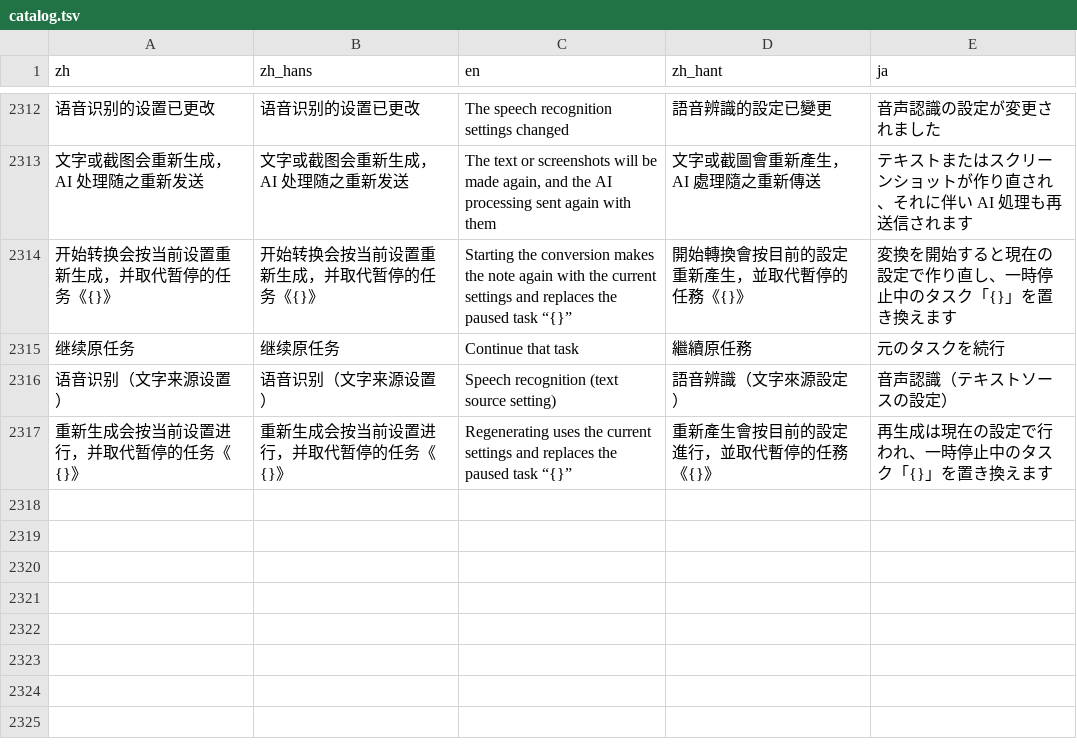
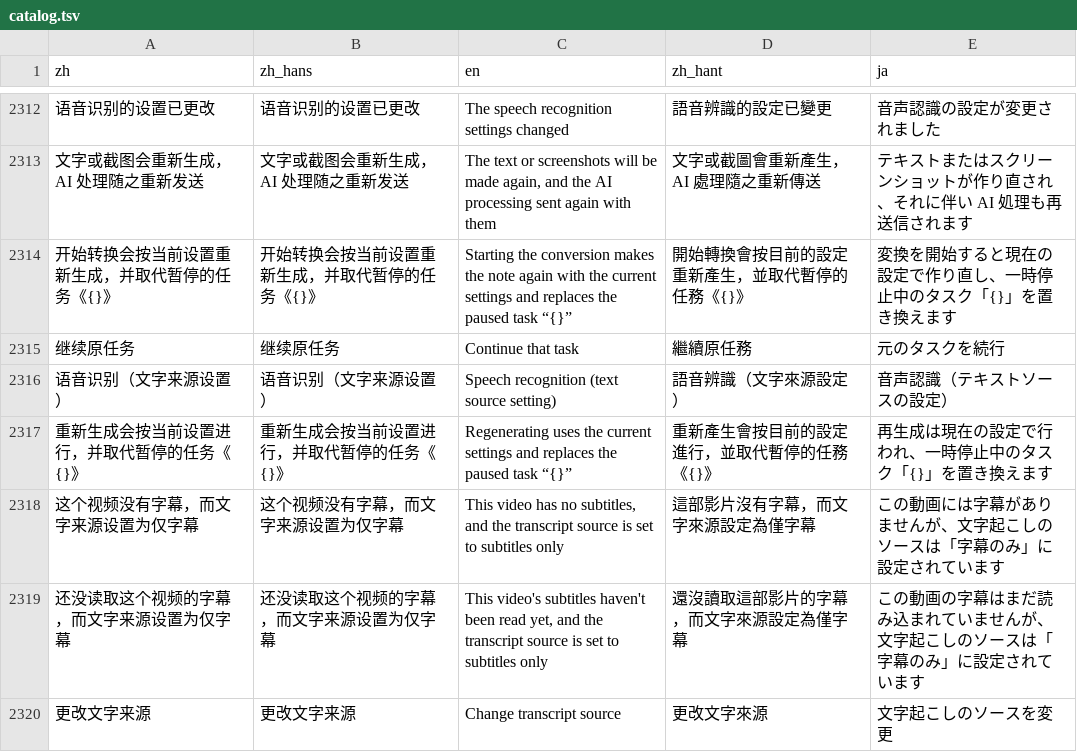
Before and after one commit to mizorewww/course2md, a TSV file: i18n/catalog.tsv, drawn as a sheet; only a part is shown, gaps mark what is left out; the diff names each change by its address in the sheet, - before the commit and + after, or states it on an @@ line.

```diff
--- a/i18n/catalog.tsv
+++ b/i18n/catalog.tsv
+row 2318: 这个视频没有字幕，而文字来源设置为仅字幕 | 这个视频没有字幕，而文字来源设置为仅字幕 | This video has no subtitles, and the transcript source is set to subtitles only | 這部影片沒有字幕，而文字來源設定為僅字幕 | この動画には字幕がありませんが、文字起こしのソースは「字幕のみ」に設定されています
+row 2319: 还没读取这个视频的字幕，而文字来源设置为仅字幕 | 还没读取这个视频的字幕，而文字来源设置为仅字幕 | This video's subtitles haven't been read yet, and the transcript source is set to subtitles only | 還沒讀取這部影片的字幕，而文字來源設定為僅字幕 | この動画の字幕はまだ読み込まれていませんが、文字起こしのソースは「字幕のみ」に設定されています
+row 2320: 更改文字来源 | 更改文字来源 | Change transcript source | 更改文字來源 | 文字起こしのソースを変更
```
Also changed, not shown: 1 other file.
